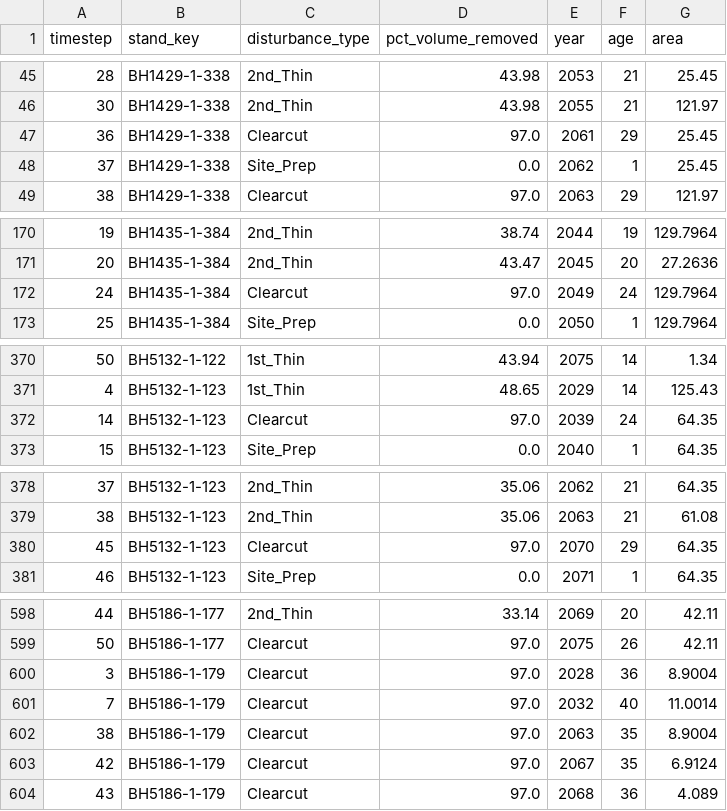
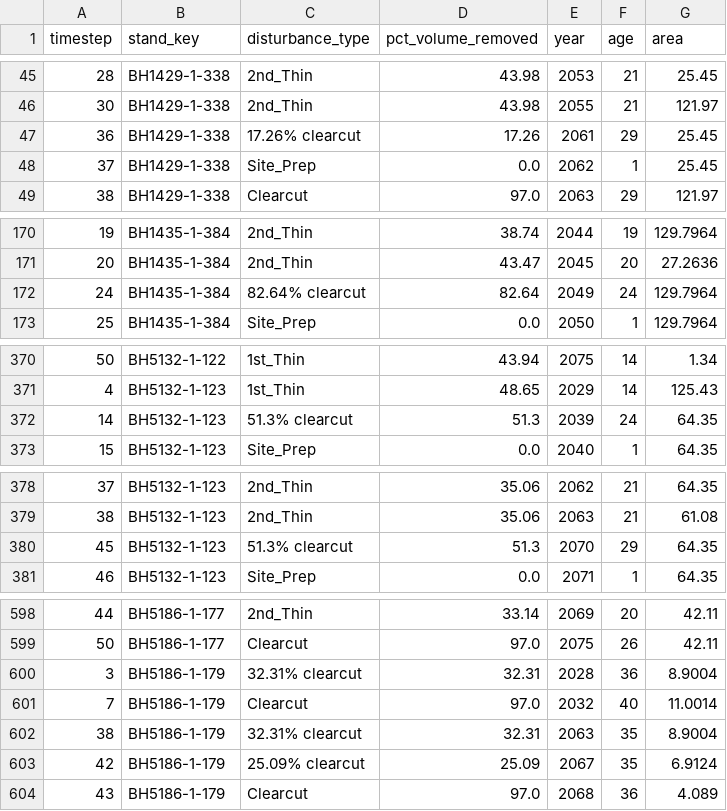
Before and after one commit to hsu-iwc/process_afm_data, a CSV file: output/gcbm_input/disturbance_events.csv, drawn as a sheet; only a part is shown, gaps mark what is left out; the diff covers the shown part only.

```diff
--- a/output/gcbm_input/disturbance_events.csv
+++ b/output/gcbm_input/disturbance_events.csv
@@ -46,3 +46,3 @@ timestep,stand_key,disturbance_type,pct_volume_removed,year,age,area
 30,BH1429-1-338,2nd_Thin,43.98,2055,21,121.97
-36,BH1429-1-338,Clearcut,97.0,2061,29,25.45
+36,BH1429-1-338,17.26% clearcut,17.26,2061,29,25.45
 37,BH1429-1-338,Site_Prep,0.0,2062,1,25.45
@@ -171,3 +171,3 @@ timestep,stand_key,disturbance_type,pct_volume_removed,year,age,area
 20,BH1435-1-384,2nd_Thin,43.47,2045,20,27.2636
-24,BH1435-1-384,Clearcut,97.0,2049,24,129.7964
+24,BH1435-1-384,82.64% clearcut,82.64,2049,24,129.7964
 25,BH1435-1-384,Site_Prep,0.0,2050,1,129.7964
@@ -371,3 +371,3 @@ timestep,stand_key,disturbance_type,pct_volume_removed,year,age,area
 4,BH5132-1-123,1st_Thin,48.65,2029,14,125.43
-14,BH5132-1-123,Clearcut,97.0,2039,24,64.35
+14,BH5132-1-123,51.3% clearcut,51.3,2039,24,64.35
 15,BH5132-1-123,Site_Prep,0.0,2040,1,64.35
@@ -379,3 +379,3 @@ timestep,stand_key,disturbance_type,pct_volume_removed,year,age,area
 38,BH5132-1-123,2nd_Thin,35.06,2063,21,61.08
-45,BH5132-1-123,Clearcut,97.0,2070,29,64.35
+45,BH5132-1-123,51.3% clearcut,51.3,2070,29,64.35
 46,BH5132-1-123,Site_Prep,0.0,2071,1,64.35
@@ -599,6 +599,6 @@ timestep,stand_key,disturbance_type,pct_volume_removed,year,age,area
 50,BH5186-1-177,Clearcut,97.0,2075,26,42.11
-3,BH5186-1-179,Clearcut,97.0,2028,36,8.9004
+3,BH5186-1-179,32.31% clearcut,32.31,2028,36,8.9004
 7,BH5186-1-179,Clearcut,97.0,2032,40,11.0014
-38,BH5186-1-179,Clearcut,97.0,2063,35,8.9004
-42,BH5186-1-179,Clearcut,97.0,2067,35,6.9124
+38,BH5186-1-179,32.31% clearcut,32.31,2063,35,8.9004
+42,BH5186-1-179,25.09% clearcut,25.09,2067,35,6.9124
 43,BH5186-1-179,Clearcut,97.0,2068,36,4.089
```
Also changed, not shown: 38 edited cells elsewhere in this file, 14 other files.
